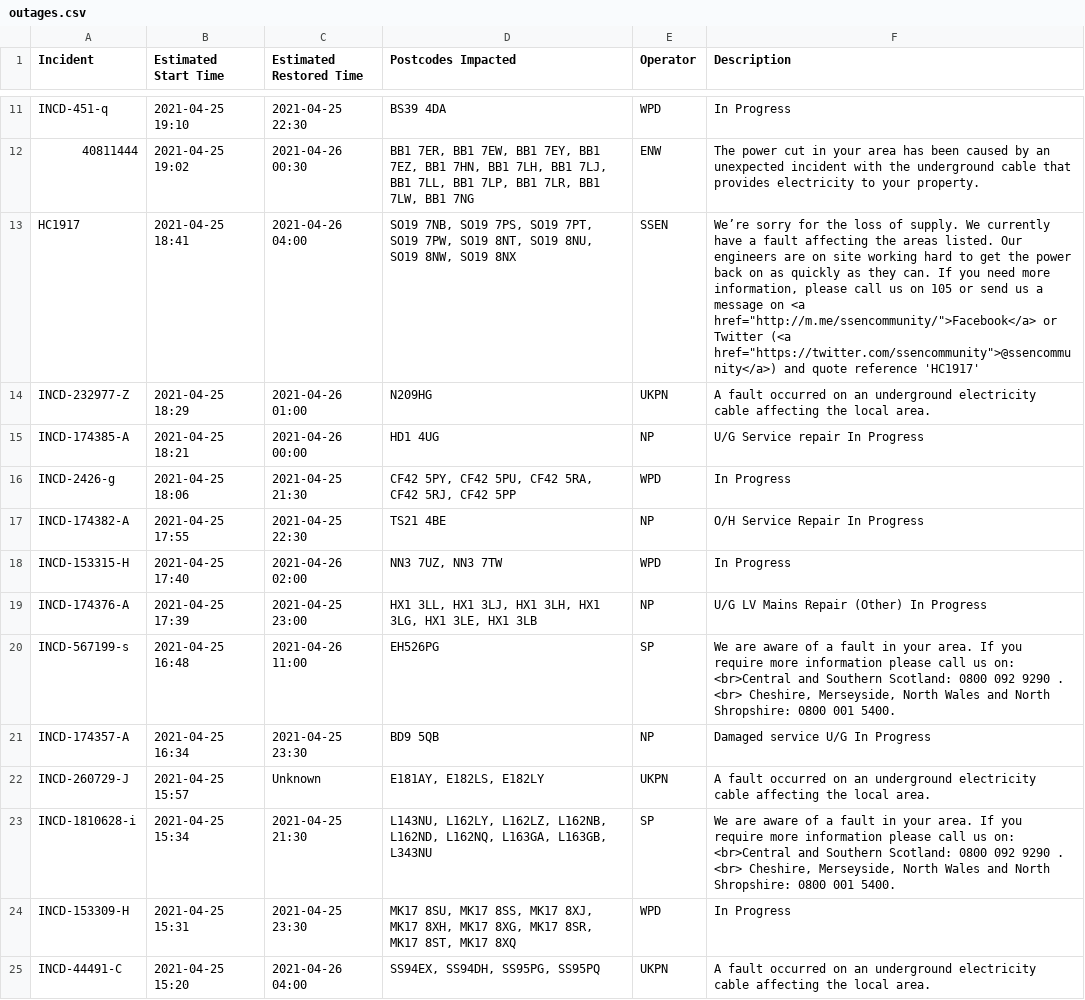
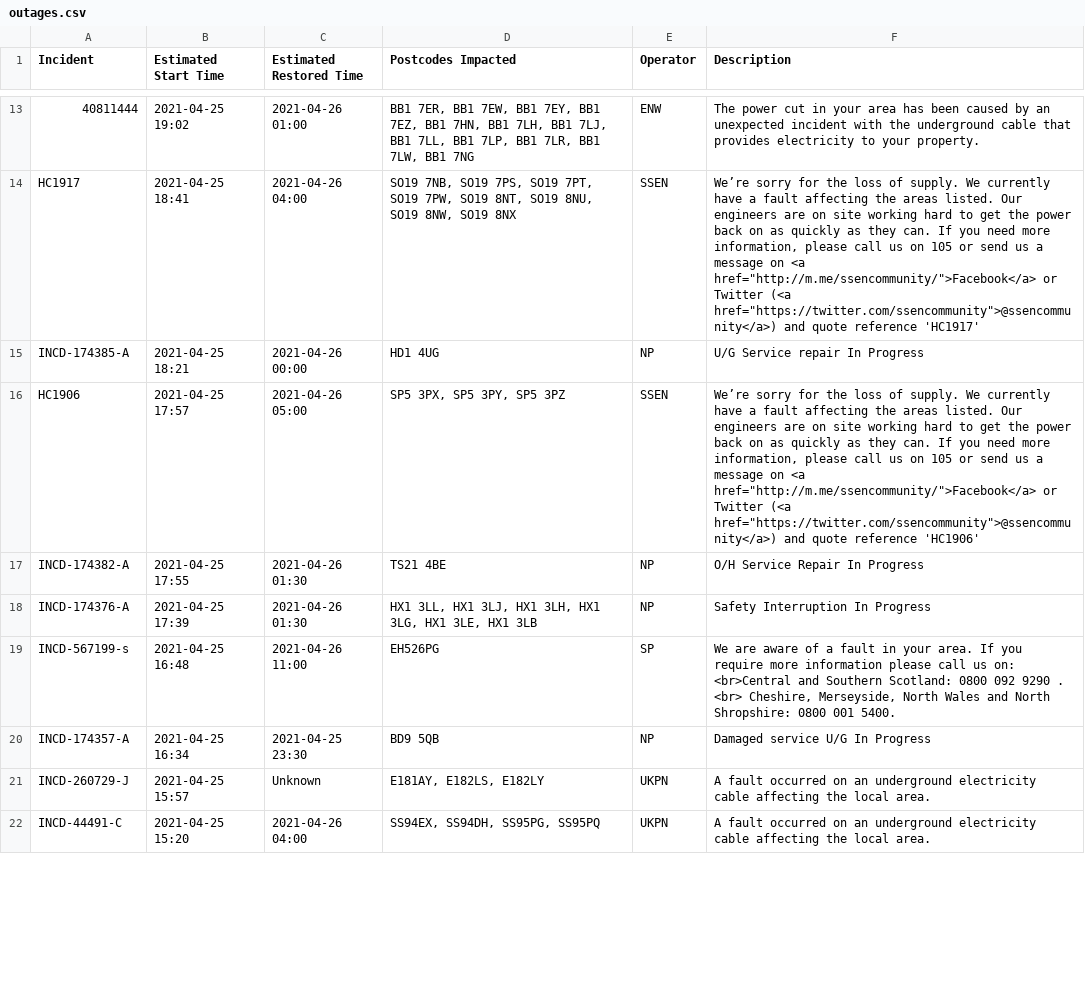
Before and after one commit to OSUKED/Outage-Watch, a CSV file: docs/data/outages.csv, drawn as a sheet; only a part is shown, gaps mark what is left out; removed rows and columns are numbered as before the commit, all else as after; the diff covers the shown part only; the diff names each change by its address in the sheet, - before the commit and + after, or states it on an @@ line.

```diff
--- a/docs/data/outages.csv
+++ b/docs/data/outages.csv
-row 11: INCD-451-q | 2021-04-25 19:10 | 2021-04-25 22:30 | BS39 4DA | WPD | In Progress
-C13 (Estimated Restored Time): 2021-04-26 00:30
+C13 (Estimated Restored Time): 2021-04-26 01:00
-row 14: INCD-232977-Z | 2021-04-25 18:29 | 2021-04-26 01:00 | N209HG | UKPN | A fault occurred on an underground electricity cable affecting the local area.
-row 16: INCD-2426-g | 2021-04-25 18:06 | 2021-04-25 21:30 | CF42 5PY, CF42 5PU, CF42 5RA, CF42 5RJ, CF42 5PP | WPD | In Progress
+row 16: HC1906 | 2021-04-25 17:57 | 2021-04-26 05:00 | SP5 3PX, SP5 3PY, SP5 3PZ | SSEN | We’re sorry for the loss of supply. We currently have a fault affecting the areas listed. Our engineers are on site working hard to get the power back on as quickly as they can. If you need more information, please call us on 105 or send us a message on <a href="http://m.me/ssencommunity/">Facebook</a> or Twitter (<a href="https://twitter.com/ssencommunity">@ssencommunity</a>) and quote reference 'HC1906'
-C17 (Estimated Restored Time): 2021-04-25 22:30
+C17 (Estimated Restored Time): 2021-04-26 01:30
-row 18: INCD-153315-H | 2021-04-25 17:40 | 2021-04-26 02:00 | NN3 7UZ, NN3 7TW | WPD | In Progress
-C18 (Estimated Restored Time): 2021-04-25 23:00
+C18 (Estimated Restored Time): 2021-04-26 01:30
-F18 (Description): U/G LV Mains Repair (Other) In Progress
+F18 (Description): Safety Interruption In Progress
-row 23: INCD-1810628-i | 2021-04-25 15:34 | 2021-04-25 21:30 | L143NU, L162LY, L162LZ, L162NB, L162ND, L162NQ, L163GA, L163GB, L343NU | SP | We are aware of a fault in your area. If you require more information please call us on: <br>Central and Southern Scotland: 0800 092 9290 . <br> Cheshire, Merseyside, North Wales and North Shropshire: 0800 001 5400.
-row 24: INCD-153309-H | 2021-04-25 15:31 | 2021-04-25 23:30 | MK17 8SU, MK17 8SS, MK17 8XJ, MK17 8XH, MK17 8XG, MK17 8SR, MK17 8ST, MK17 8XQ | WPD | In Progress
```
Also changed, not shown: 9 added rows, 10 removed rows and 17 edited cells elsewhere in this file, 8 other files.
